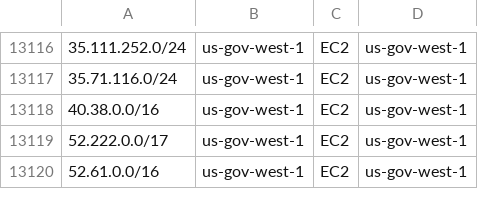
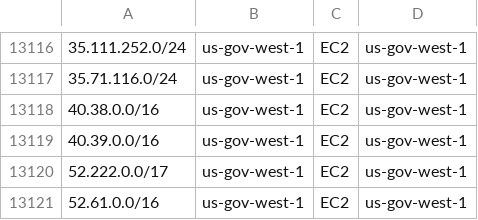
Before and after one commit to KustoKing/known-ip-addresses, a CSV file: cloud-ip-ranges/aws-service-tags.csv, drawn as a sheet; only a part is shown, gaps mark what is left out.

```diff
--- a/cloud-ip-ranges/aws-service-tags.csv
+++ b/cloud-ip-ranges/aws-service-tags.csv
@@ -13118,2 +13118,3 @@
 "40.38.0.0/16","us-gov-west-1","EC2","us-gov-west-1"
+"40.39.0.0/16","us-gov-west-1","EC2","us-gov-west-1"
 "52.222.0.0/17","us-gov-west-1","EC2","us-gov-west-1"
```
